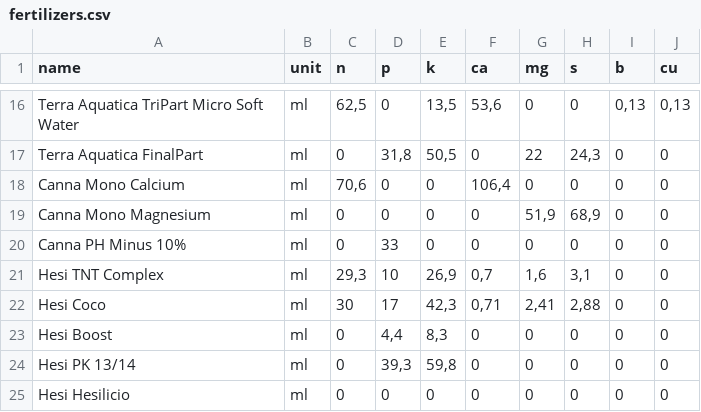
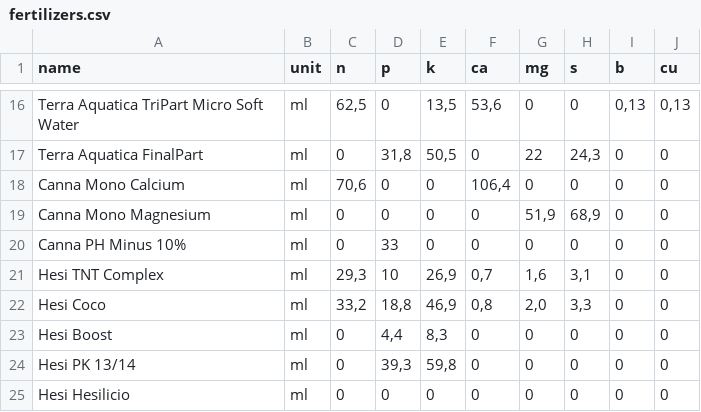
Before and after one commit to wuckfayne/bobbyrechner, a CSV file: data/fertilizers.csv, drawn as a sheet; only a part is shown, gaps mark what is left out; the diff names each change by its address in the sheet, - before the commit and + after, or states it on an @@ line.

Commit message:
Update fertilizers.csv

```diff
--- a/data/fertilizers.csv
+++ b/data/fertilizers.csv
-C22 (n): 30
+C22 (n): 33,2
-D22 (p): 17
+D22 (p): 18,8
-E22 (k): 42,3
+E22 (k): 46,9
-F22 (ca): 0,71
+F22 (ca): 0,8
-G22 (mg): 2,41
+G22 (mg): 2,0
-H22 (s): 2,88
+H22 (s): 3,3
```
